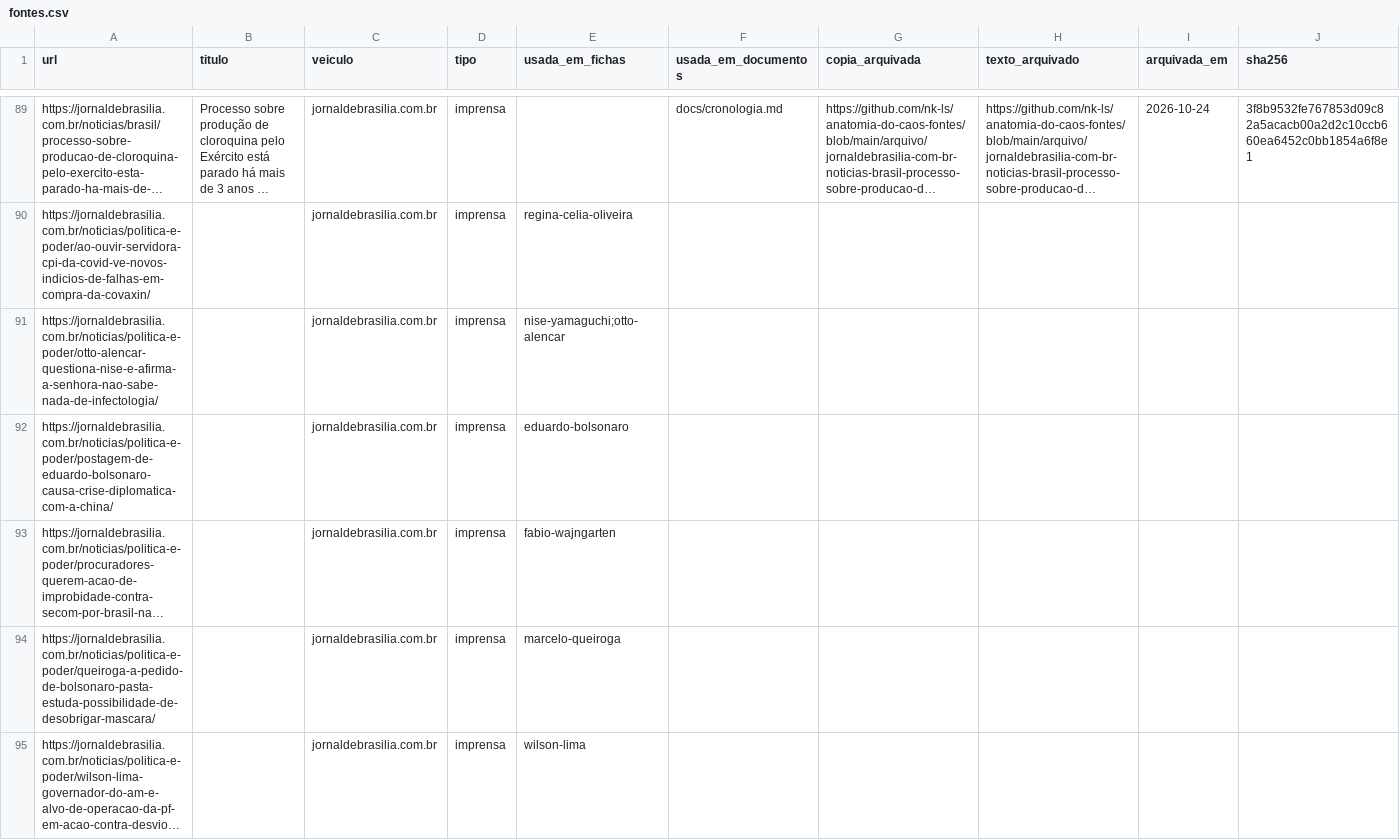
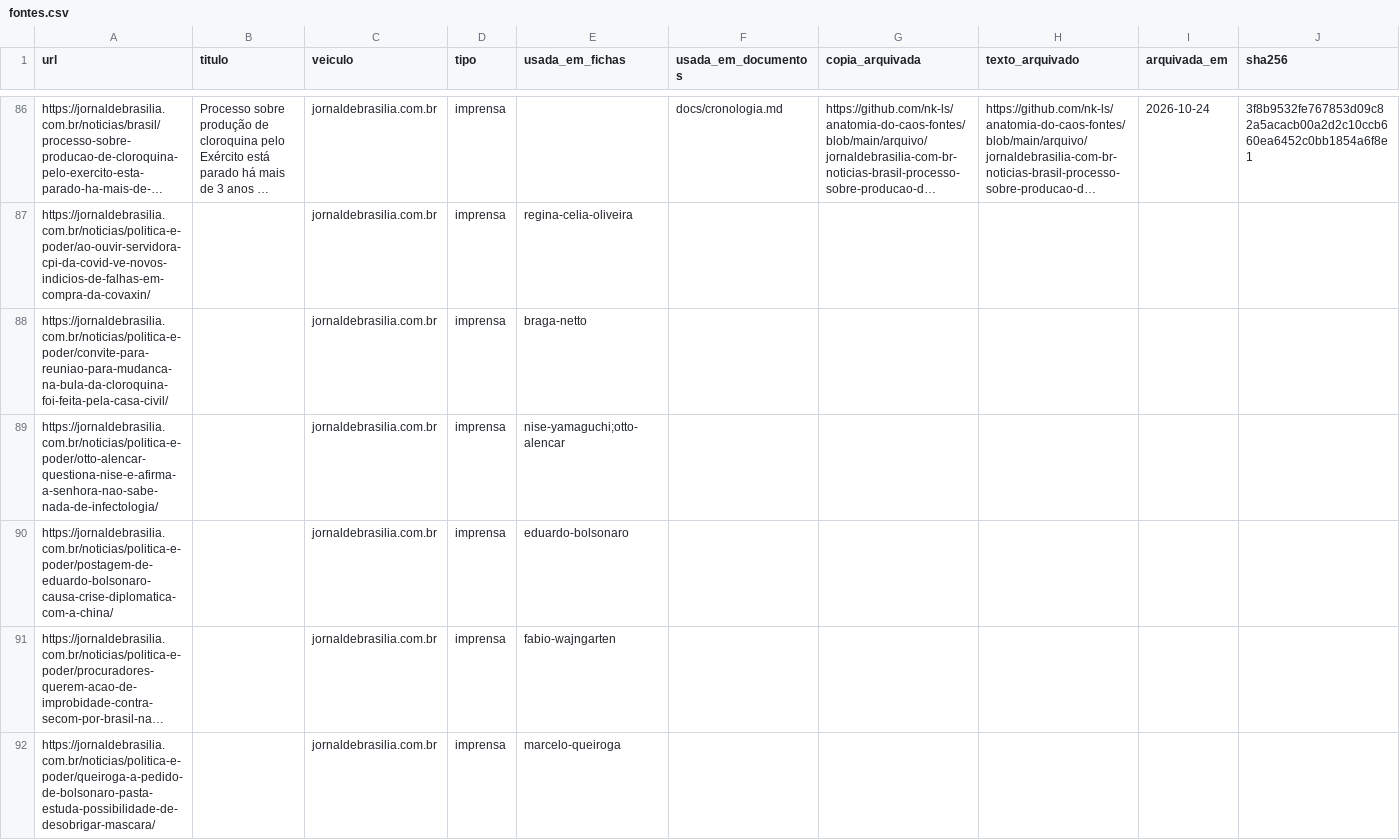
Before and after one commit to nk-ls/anatomia-do-caos, a CSV file: dados/fontes.csv, drawn as a sheet; only a part is shown, gaps mark what is left out; the shorter side is filled out with more unchanged rows; long unchanged cells end in …; the diff covers the shown part only; the diff names each change by its address in the sheet, - before the commit and + after, or states it on an @@ line.

```diff
--- a/dados/fontes.csv
+++ b/dados/fontes.csv
+row 88: https://jornaldebrasilia.com.br/noticias/politica-e-poder/convite-para-reuniao-para-mudanca-na-bula-da-cloroquina-foi-feita-pela-casa-civil/ |  | jornaldebrasilia.com.br | imprensa | braga-netto
```
Also changed, not shown: 8 added rows, 10 removed rows and 12 edited cells elsewhere in this file, dados/atos.csv, 52 other files.
